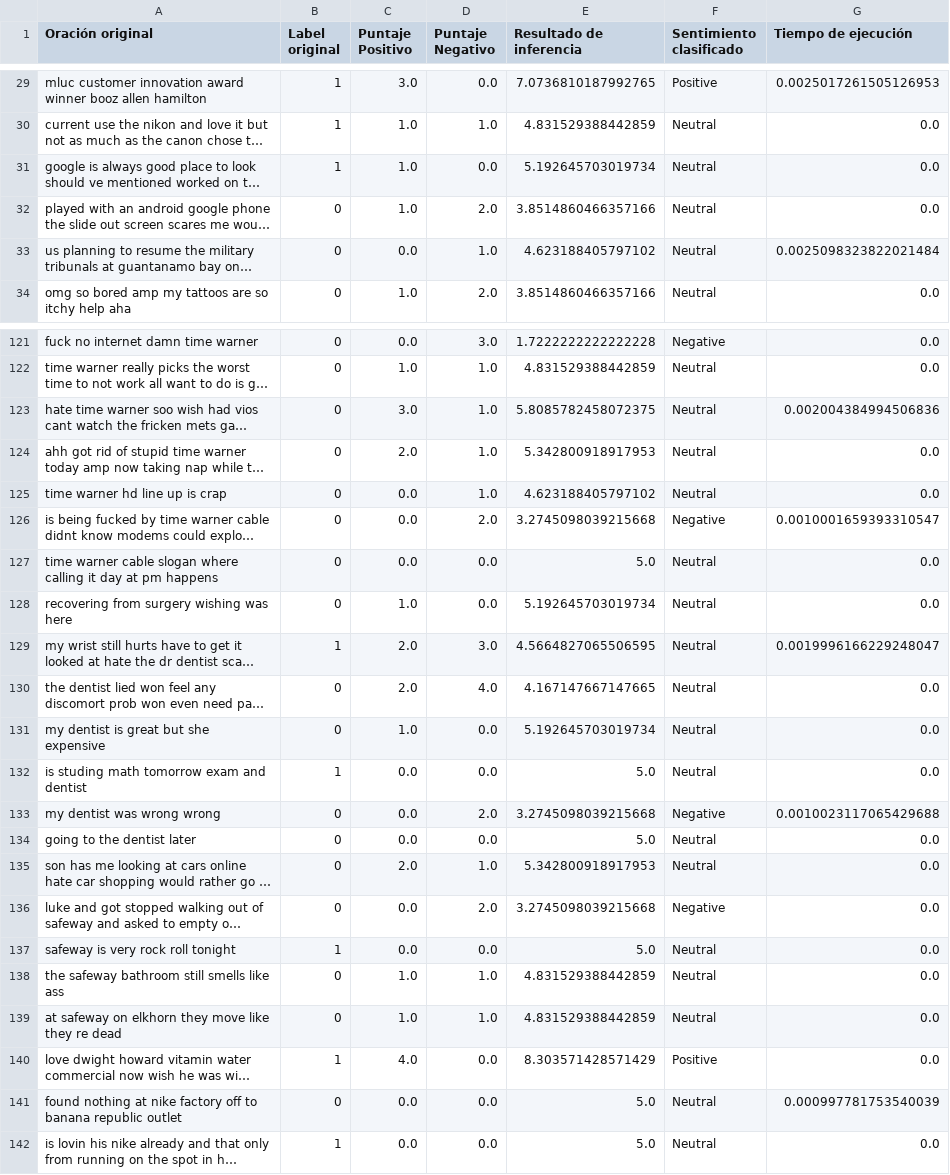
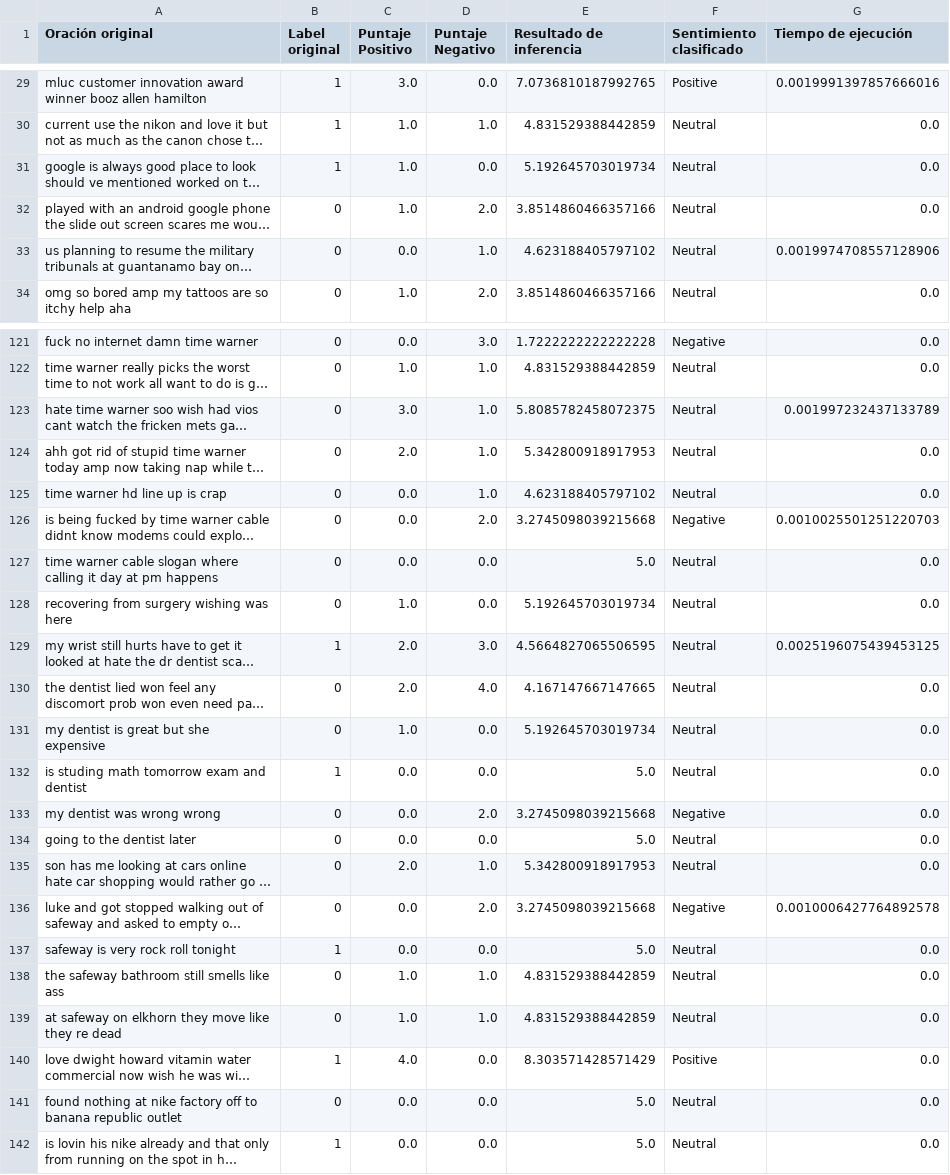
Before and after one commit to JkD21/matematica-aplicada-2024, a CSV file: proyectos/Juan Olmedo - Tobias Otazo/resultados_detallados.csv, drawn as a sheet; only a part is shown, gaps mark what is left out; long unchanged cells end in …; the diff covers the shown part only; the diff names each change by its address in the sheet, - before the commit and + after, or states it on an @@ line.

```diff
--- a/proyectos/Juan Olmedo - Tobias Otazo/resultados_detallados.csv
+++ b/proyectos/Juan Olmedo - Tobias Otazo/resultados_detallados.csv
-G29 (Tiempo de ejecución): 0.0025017261505126953
+G29 (Tiempo de ejecución): 0.0019991397857666016
-G33 (Tiempo de ejecución): 0.0025098323822021484
+G33 (Tiempo de ejecución): 0.0019974708557128906
-G123 (Tiempo de ejecución): 0.002004384994506836
+G123 (Tiempo de ejecución): 0.001997232437133789
-G126 (Tiempo de ejecución): 0.0010001659393310547
+G126 (Tiempo de ejecución): 0.0010025501251220703
-G129 (Tiempo de ejecución): 0.0019996166229248047
+G129 (Tiempo de ejecución): 0.0025196075439453125
-G133 (Tiempo de ejecución): 0.0010023117065429688
+G133 (Tiempo de ejecución): 0.0
-G136 (Tiempo de ejecución): 0.0
+G136 (Tiempo de ejecución): 0.0010006427764892578
-G141 (Tiempo de ejecución): 0.000997781753540039
+G141 (Tiempo de ejecución): 0.0
```
Also changed, not shown: 66 edited cells elsewhere in this file.
